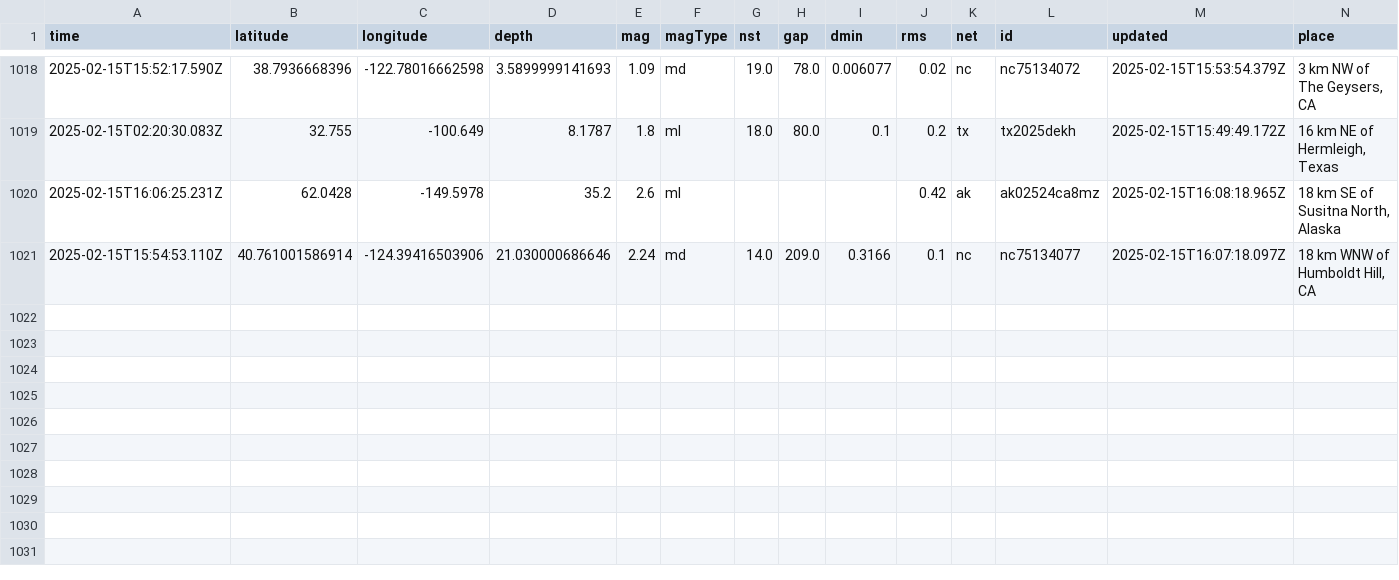
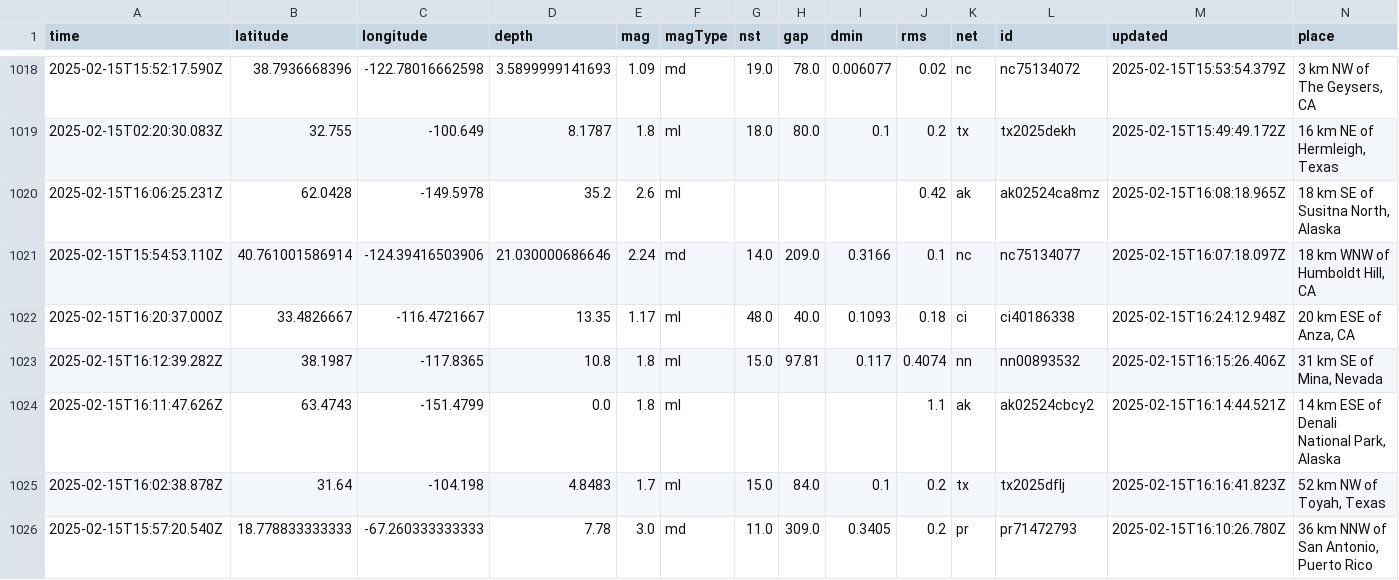
Before and after one commit to rafaelmatsuyama/FIAP-2025-ABDR-StreamProcessingPipelines, a CSV file: usgs_main.csv, drawn as a sheet; only a part is shown, gaps mark what is left out; rows hold the shown columns only; the diff names each change by its address in the sheet, - before the commit and + after, or states it on an @@ line.

```diff
--- a/usgs_main.csv
+++ b/usgs_main.csv
+row 1022: 2025-02-15T16:20:37.000Z | 33.4826667 | -116.4721667 | 13.35 | 1.17 | ml | 48.0 | 40.0 | 0.1093 | 0.18 | ci | ci40186338 | 2025-02-15T16:24:12.948Z | 20 km ESE of Anza, CA
+row 1023: 2025-02-15T16:12:39.282Z | 38.1987 | -117.8365 | 10.8 | 1.8 | ml | 15.0 | 97.81 | 0.117 | 0.4074 | nn | nn00893532 | 2025-02-15T16:15:26.406Z | 31 km SE of Mina, Nevada
+row 1024: 2025-02-15T16:11:47.626Z | 63.4743 | -151.4799 | 0.0 | 1.8 | ml |  |  |  | 1.1 | ak | ak02524cbcy2 | 2025-02-15T16:14:44.521Z | 14 km ESE of Denali National Park, Alaska
+row 1025: 2025-02-15T16:02:38.878Z | 31.64 | -104.198 | 4.8483 | 1.7 | ml | 15.0 | 84.0 | 0.1 | 0.2 | tx | tx2025dflj | 2025-02-15T16:16:41.823Z | 52 km NW of Toyah, Texas
+row 1026: 2025-02-15T15:57:20.540Z | 18.778833333333 | -67.260333333333 | 7.78 | 3.0 | md | 11.0 | 309.0 | 0.3405 | 0.2 | pr | pr71472793 | 2025-02-15T16:10:26.780Z | 36 km NNW of San Antonio, Puerto Rico
```
Also changed, not shown: usgs_current.csv.
